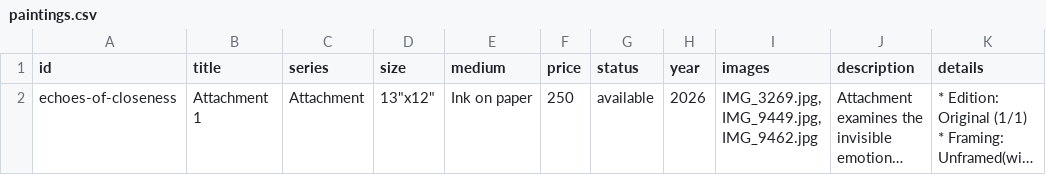
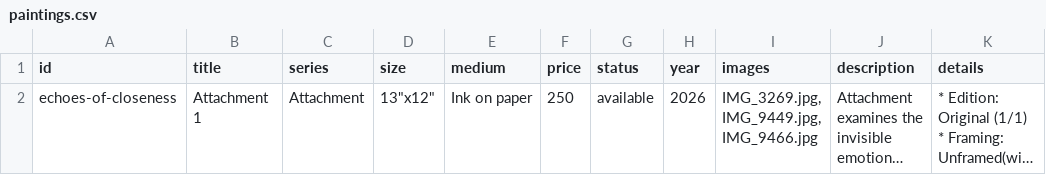
Before and after one commit to dn3305/ReenArt.github.io, a CSV file: paintings.csv, drawn as a sheet; long unchanged cells end in …; the diff names each change by its address in the sheet, - before the commit and + after, or states it on an @@ line.

Commit message:
🎨 Update paintings.csv via Admin Dashboard

```diff
--- a/paintings.csv
+++ b/paintings.csv
-I2 (images): IMG_3269.jpg, IMG_9449.jpg, IMG_9462.jpg
+I2 (images): IMG_3269.jpg, IMG_9449.jpg, IMG_9466.jpg
```
